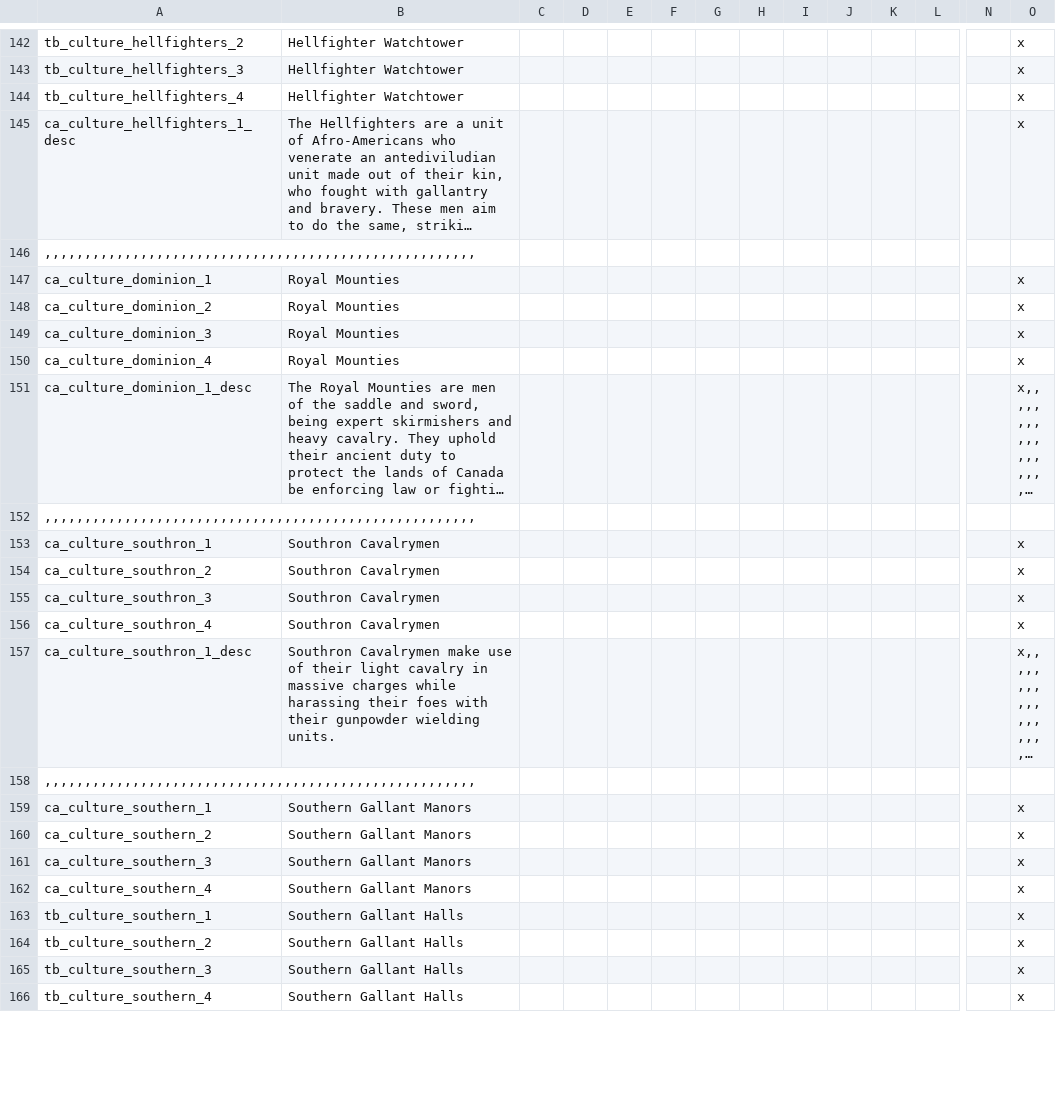
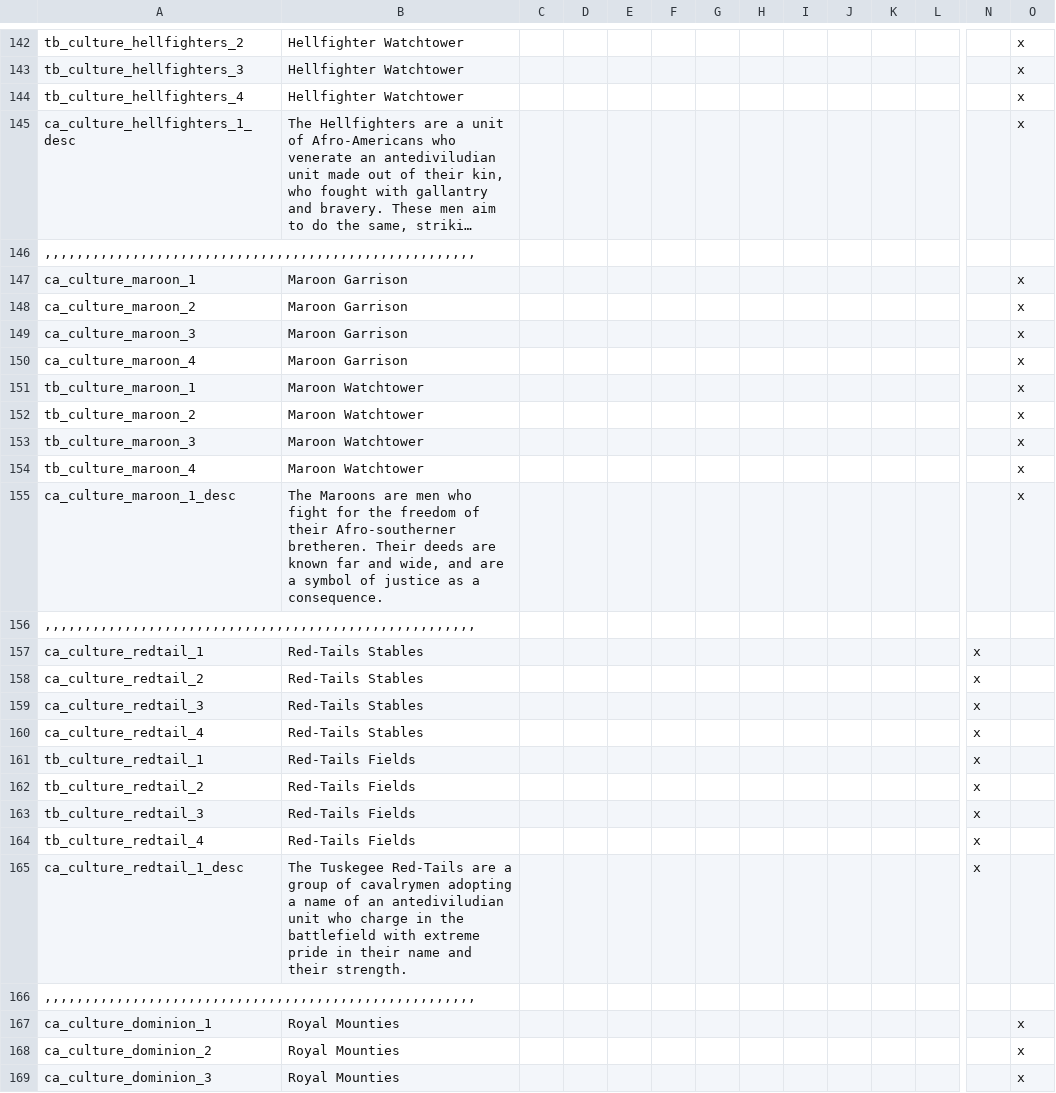
Before and after one commit to Niall490/New-Era-New-World, a CSV file: localisation/NENW_Misc_Loc.csv, drawn as a sheet; only a part is shown, gaps mark what is left out; the shorter side is filled out with more unchanged rows; long unchanged cells end in …; rows hold the shown columns only; the diff covers the shown part only; the diff names each change by its address in the sheet, - before the commit and + after, or states it on an @@ line.

Commit message:
Non-Anglo Southerner Culture Rets
mostly, treat this as a part one of it as I have left out some (body wants mimir)

```diff
--- a/localisation/NENW_Misc_Loc.csv
+++ b/localisation/NENW_Misc_Loc.csv
+row 147: ca_culture_maroon_1 | Maroon Garrison |  |  |  |  |  |  |  |  |  |  |  | x
+row 148: ca_culture_maroon_2 | Maroon Garrison |  |  |  |  |  |  |  |  |  |  |  | x
+row 149: ca_culture_maroon_3 | Maroon Garrison |  |  |  |  |  |  |  |  |  |  |  | x
+row 150: ca_culture_maroon_4 | Maroon Garrison |  |  |  |  |  |  |  |  |  |  |  | x
+row 151: tb_culture_maroon_1 | Maroon Watchtower |  |  |  |  |  |  |  |  |  |  |  | x
+row 152: tb_culture_maroon_2 | Maroon Watchtower |  |  |  |  |  |  |  |  |  |  |  | x
+row 153: tb_culture_maroon_3 | Maroon Watchtower |  |  |  |  |  |  |  |  |  |  |  | x
+row 154: tb_culture_maroon_4 | Maroon Watchtower |  |  |  |  |  |  |  |  |  |  |  | x
+row 155: ca_culture_maroon_1_desc | The Maroons are men who fight for the freedom of their Afro-southerner bretheren. Their deeds are known far and wide, and are a symbol of justice as a consequence. |  |  |  |  |  |  |  |  |  |  |  | x
+row 156: ,,,,,,,,,,,,,,,,,,,,,,,,,,,,,,,,,,,,,,,,,,,,,,,,,,,,,,
+row 157: ca_culture_redtail_1 | Red-Tails Stables |  |  |  |  |  |  |  |  |  |  | x
+row 158: ca_culture_redtail_2 | Red-Tails Stables |  |  |  |  |  |  |  |  |  |  | x
+row 159: ca_culture_redtail_3 | Red-Tails Stables |  |  |  |  |  |  |  |  |  |  | x
+row 160: ca_culture_redtail_4 | Red-Tails Stables |  |  |  |  |  |  |  |  |  |  | x
+row 161: tb_culture_redtail_1 | Red-Tails Fields |  |  |  |  |  |  |  |  |  |  | x
+row 162: tb_culture_redtail_2 | Red-Tails Fields |  |  |  |  |  |  |  |  |  |  | x
+row 163: tb_culture_redtail_3 | Red-Tails Fields |  |  |  |  |  |  |  |  |  |  | x
+row 164: tb_culture_redtail_4 | Red-Tails Fields |  |  |  |  |  |  |  |  |  |  | x
+row 165: ca_culture_redtail_1_desc | The Tuskegee Red-Tails are a group of cavalrymen adopting a name of an antediviludian unit who charge in the battlefield with extreme pride in their name and their strength. |  |  |  |  |  |  |  |  |  |  | x
+row 166: ,,,,,,,,,,,,,,,,,,,,,,,,,,,,,,,,,,,,,,,,,,,,,,,,,,,,,,
```
Also changed, not shown: 20 added rows elsewhere in this file, localisation/00_Rettype_loc.csv, 3 other files.
